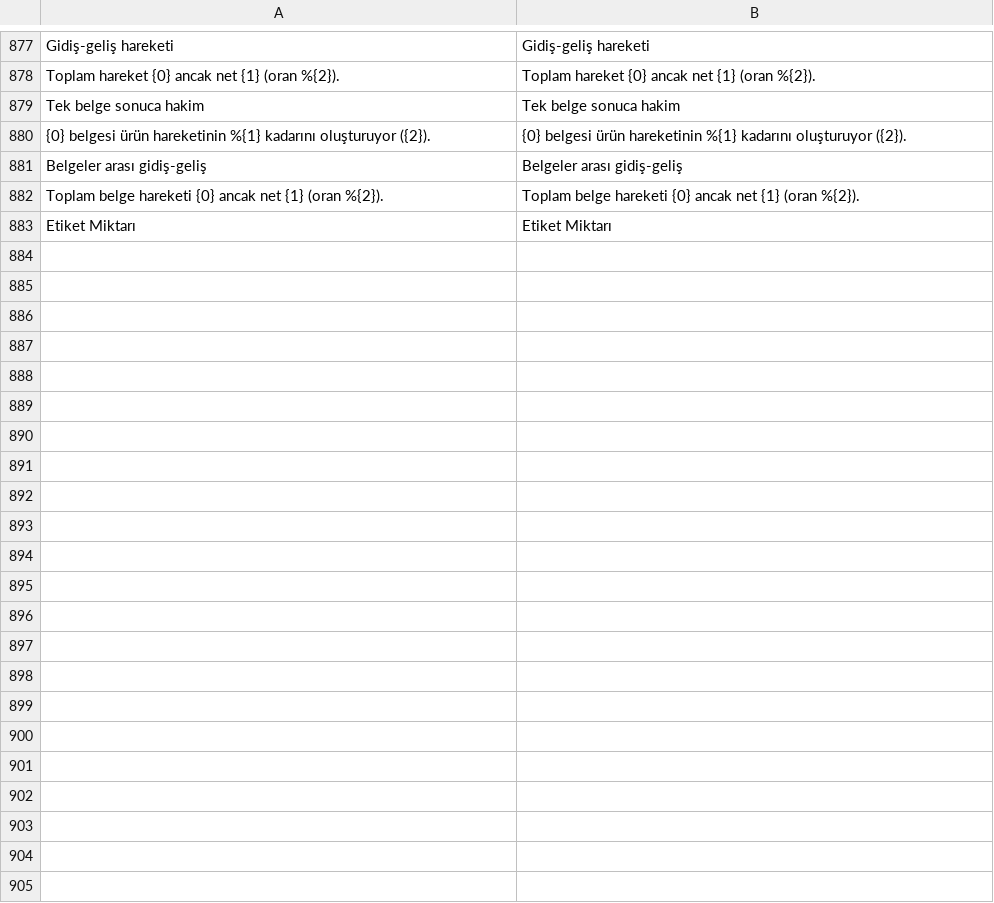
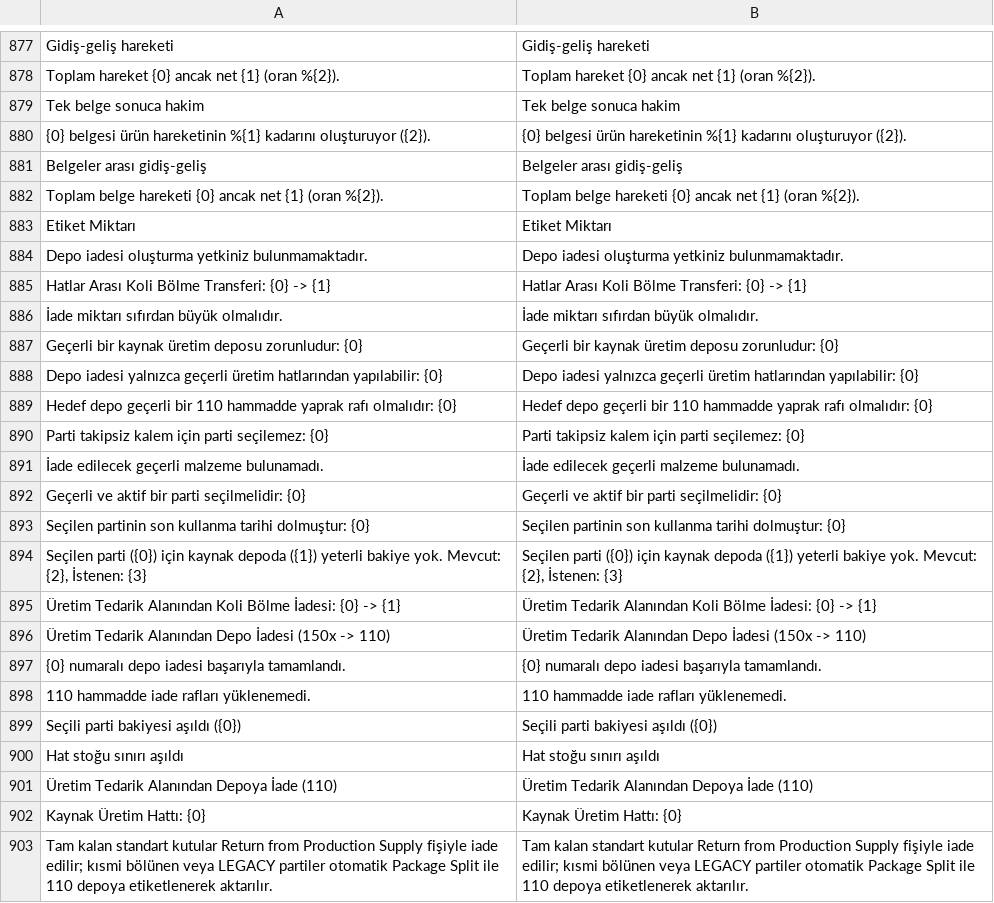
Before and after one commit to KTA-Endustri-Sistemleri/erpnextkta, a CSV file: erpnextkta/translations/tr.csv, drawn as a sheet; only a part is shown, gaps mark what is left out; the diff covers the shown part only; the diff names each change by its address in the sheet, - before the commit and + after, or states it on an @@ line.

```diff
--- a/erpnextkta/translations/tr.csv
+++ b/erpnextkta/translations/tr.csv
+row 884: Depo iadesi oluşturma yetkiniz bulunmamaktadır. | Depo iadesi oluşturma yetkiniz bulunmamaktadır.
+row 885: Hatlar Arası Koli Bölme Transferi: {0} -> {1} | Hatlar Arası Koli Bölme Transferi: {0} -> {1}
+row 886: İade miktarı sıfırdan büyük olmalıdır. | İade miktarı sıfırdan büyük olmalıdır.
+row 887: Geçerli bir kaynak üretim deposu zorunludur: {0} | Geçerli bir kaynak üretim deposu zorunludur: {0}
+row 888: Depo iadesi yalnızca geçerli üretim hatlarından yapılabilir: {0} | Depo iadesi yalnızca geçerli üretim hatlarından yapılabilir: {0}
+row 889: Hedef depo geçerli bir 110 hammadde yaprak rafı olmalıdır: {0} | Hedef depo geçerli bir 110 hammadde yaprak rafı olmalıdır: {0}
+row 890: Parti takipsiz kalem için parti seçilemez: {0} | Parti takipsiz kalem için parti seçilemez: {0}
+row 891: İade edilecek geçerli malzeme bulunamadı. | İade edilecek geçerli malzeme bulunamadı.
+row 892: Geçerli ve aktif bir parti seçilmelidir: {0} | Geçerli ve aktif bir parti seçilmelidir: {0}
+row 893: Seçilen partinin son kullanma tarihi dolmuştur: {0} | Seçilen partinin son kullanma tarihi dolmuştur: {0}
+row 894: Seçilen parti ({0}) için kaynak depoda ({1}) yeterli bakiye yok. Mevcut: {2}, İstenen: {3} | Seçilen parti ({0}) için kaynak depoda ({1}) yeterli bakiye yok. Mevcut: {2}, İstenen: {3}
+row 895: Üretim Tedarik Alanından Koli Bölme İadesi: {0} -> {1} | Üretim Tedarik Alanından Koli Bölme İadesi: {0} -> {1}
+row 896: Üretim Tedarik Alanından Depo İadesi (150x -> 110) | Üretim Tedarik Alanından Depo İadesi (150x -> 110)
+row 897: {0} numaralı depo iadesi başarıyla tamamlandı. | {0} numaralı depo iadesi başarıyla tamamlandı.
+row 898: 110 hammadde iade rafları yüklenemedi. | 110 hammadde iade rafları yüklenemedi.
+row 899: Seçili parti bakiyesi aşıldı ({0}) | Seçili parti bakiyesi aşıldı ({0})
+row 900: Hat stoğu sınırı aşıldı | Hat stoğu sınırı aşıldı
+row 901: Üretim Tedarik Alanından Depoya İade (110) | Üretim Tedarik Alanından Depoya İade (110)
+row 902: Kaynak Üretim Hattı: {0} | Kaynak Üretim Hattı: {0}
+row 903: Tam kalan standart kutular Return from Production Supply fişiyle iade edilir; kısmi bölünen veya LEGACY partiler otomatik Package Split ile 110 depoya etiketlenerek aktarılır. | Tam kalan standart kutular Return from Production Supply fişiyle iade edilir; kısmi bölünen veya LEGACY partiler otomatik Package Split ile 110 depoya etiketlenerek aktarılır.
```
Also changed, not shown: 19 added rows elsewhere in this file, erpnextkta/translations/de.csv, erpnextkta/translations/en.csv, 18 other files.
